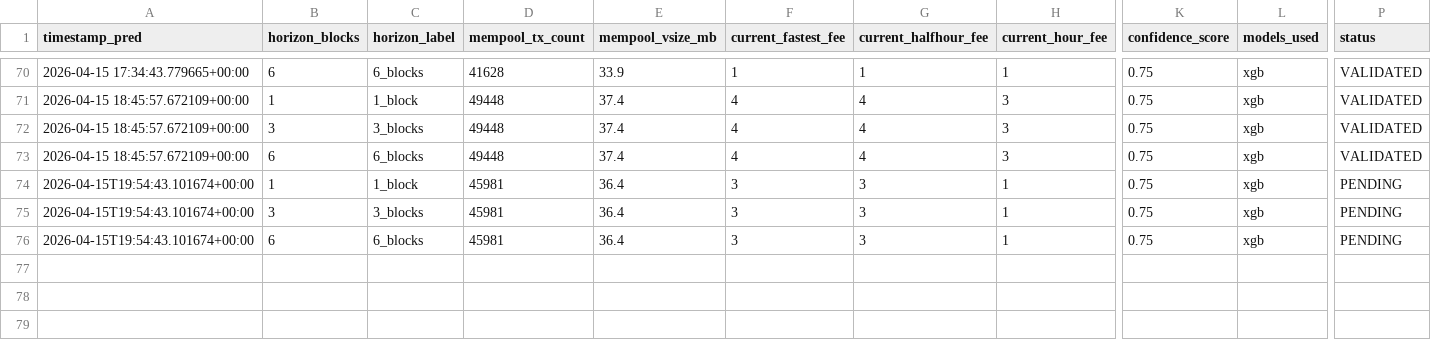
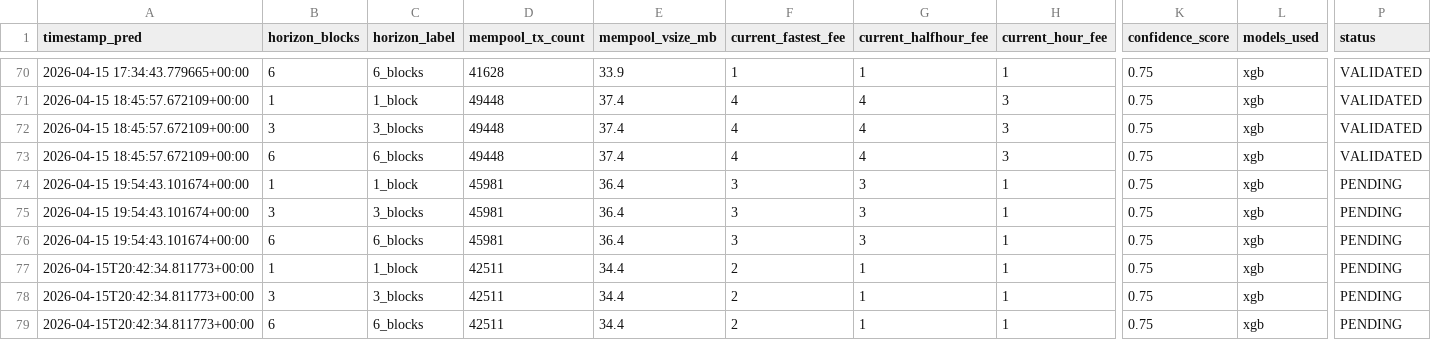
Before and after one commit to CUBOPLUS-BTC/bitcoin-mempool-fee-predictor, a CSV file: predictions/ensemble_predictions.csv, drawn as a sheet; only a part is shown, gaps mark what is left out; rows hold the shown columns only; the diff names each change by its address in the sheet, - before the commit and + after, or states it on an @@ line.

```diff
--- a/predictions/ensemble_predictions.csv
+++ b/predictions/ensemble_predictions.csv
-A74:A76 (timestamp_pred): 2026-04-15T19:54:43.101674+00:00
+A74:A76 (timestamp_pred): 2026-04-15 19:54:43.101674+00:00
+row 77: 2026-04-15T20:42:34.811773+00:00 | 1 | 1_block | 42511 | 34.4 | 2 | 1 | 1 | 0.75 | xgb | PENDING
+row 78: 2026-04-15T20:42:34.811773+00:00 | 3 | 3_blocks | 42511 | 34.4 | 2 | 1 | 1 | 0.75 | xgb | PENDING
+row 79: 2026-04-15T20:42:34.811773+00:00 | 6 | 6_blocks | 42511 | 34.4 | 2 | 1 | 1 | 0.75 | xgb | PENDING
```
